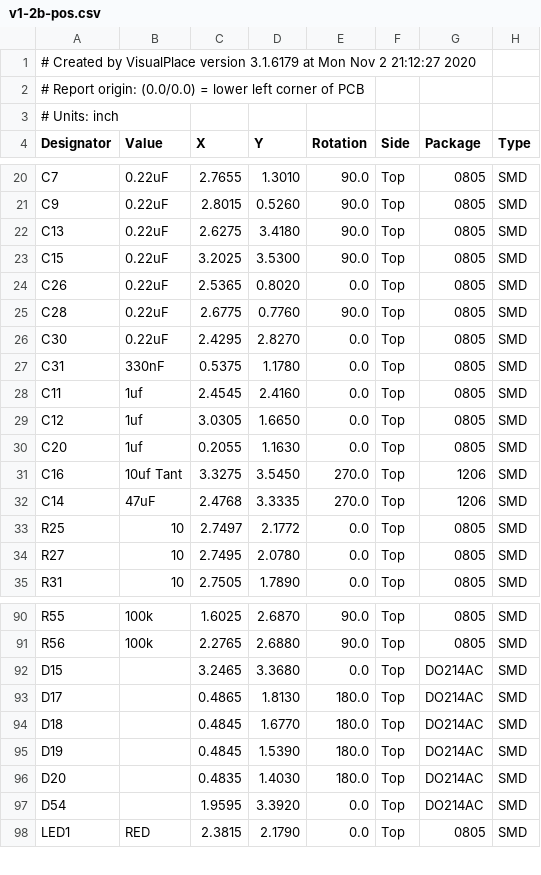
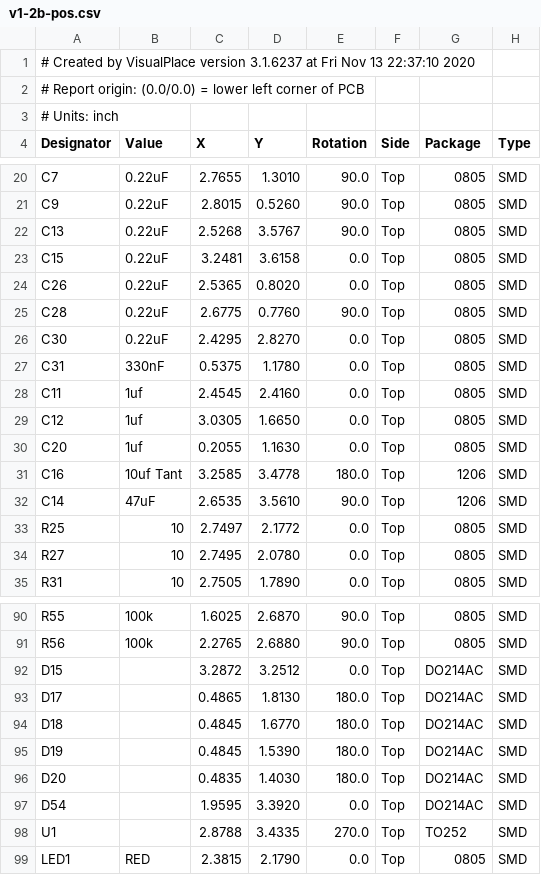
Before and after one commit to detonation240/DetonationEMS, a CSV file: Hardware/v1.2/v1.2d/1.2.6d/v1-2b-pos.csv, drawn as a sheet; only a part is shown, gaps mark what is left out.

```diff
--- a/Hardware/v1.2/v1.2d/1.2.6d/v1-2b-pos.csv
+++ b/Hardware/v1.2/v1.2d/1.2.6d/v1-2b-pos.csv
@@ -1,2 +1,2 @@
-# Created by VisualPlace version 3.1.6179 at Mon Nov  2 21:12:27 2020
+# Created by VisualPlace version 3.1.6237 at Fri Nov 13 22:37:10 2020
 # Report origin: (0.0/0.0) = lower left corner of PCB
@@ -21,4 +21,4 @@
 "C9","0.22uF","2.8015","0.5260","90.0","Top","0805","SMD"
-"C13","0.22uF","2.6275","3.4180","90.0","Top","0805","SMD"
-"C15","0.22uF","3.2025","3.5300","90.0","Top","0805","SMD"
+"C13","0.22uF","2.5268","3.5767","90.0","Top","0805","SMD"
+"C15","0.22uF","3.2481","3.6158","0.0","Top","0805","SMD"
 "C26","0.22uF","2.5365","0.8020","0.0","Top","0805","SMD"
@@ -30,4 +30,4 @@
 "C20","1uf","0.2055","1.1630","0.0","Top","0805","SMD"
-"C16","10uf Tant","3.3275","3.5450","270.0","Top","1206","SMD"
-"C14","47uF","2.4768","3.3335","270.0","Top","1206","SMD"
+"C16","10uf Tant","3.2585","3.4778","180.0","Top","1206","SMD"
+"C14","47uF","2.6535","3.5610","90.0","Top","1206","SMD"
 "R25","10","2.7497","2.1772","0.0","Top","0805","SMD"
@@ -91,3 +91,3 @@
 "R56","100k","2.2765","2.6880","90.0","Top","0805","SMD"
-"D15","","3.2465","3.3680","0.0","Top","DO214AC","SMD"
+"D15","","3.2872","3.2512","0.0","Top","DO214AC","SMD"
 "D17","","0.4865","1.8130","180.0","Top","DO214AC","SMD"
@@ -97,2 +97,3 @@
 "D54","","1.9595","3.3920","0.0","Top","DO214AC","SMD"
+"U1","","2.8788","3.4335","270.0","Top","TO252","SMD"
 "LED1","RED","2.3815","2.1790","0.0","Top","0805","SMD"
```
Also changed, not shown: Hardware/v1.2/v1.2d/1.2.6d/JlcFiles/BOM.csv, Hardware/v1.2/v1.2d/1.2.6d/JlcFiles/DetonationEMS-exp-pos.csv, 16 other files.
